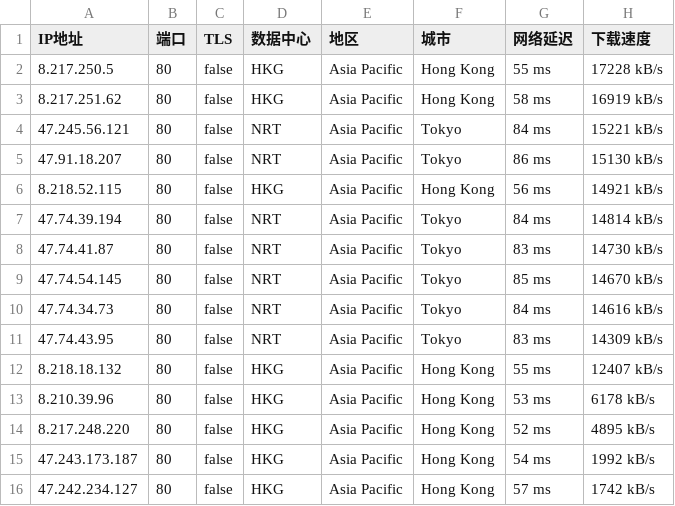
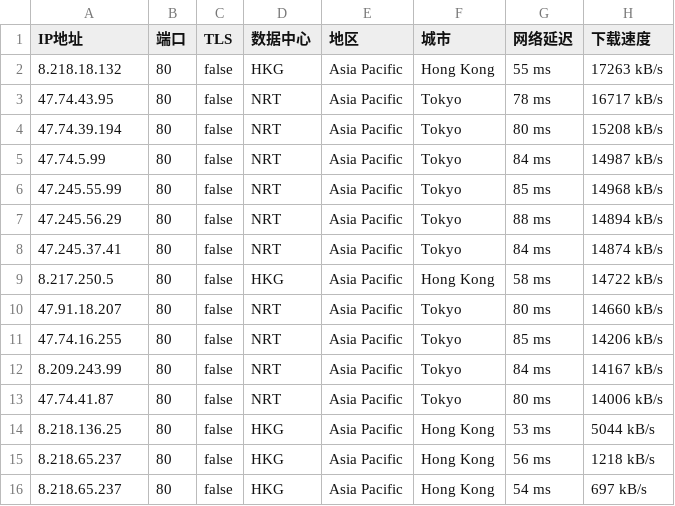
Before and after one commit to greycc2021/iptools, a CSV file: iptest/bestproxy80.csv, drawn as a sheet.

```diff
--- a/iptest/bestproxy80.csv
+++ b/iptest/bestproxy80.csv
@@ -1,16 +1,16 @@
 IP地址,端口,TLS,数据中心,地区,城市,网络延迟,下载速度
-8.217.250.5,80,false,HKG,Asia Pacific,Hong Kong,55 ms,17228 kB/s
-8.217.251.62,80,false,HKG,Asia Pacific,Hong Kong,58 ms,16919 kB/s
-47.245.56.121,80,false,NRT,Asia Pacific,Tokyo,84 ms,15221 kB/s
-47.91.18.207,80,false,NRT,Asia Pacific,Tokyo,86 ms,15130 kB/s
-8.218.52.115,80,false,HKG,Asia Pacific,Hong Kong,56 ms,14921 kB/s
-47.74.39.194,80,false,NRT,Asia Pacific,Tokyo,84 ms,14814 kB/s
-47.74.41.87,80,false,NRT,Asia Pacific,Tokyo,83 ms,14730 kB/s
-47.74.54.145,80,false,NRT,Asia Pacific,Tokyo,85 ms,14670 kB/s
-47.74.34.73,80,false,NRT,Asia Pacific,Tokyo,84 ms,14616 kB/s
-47.74.43.95,80,false,NRT,Asia Pacific,Tokyo,83 ms,14309 kB/s
-8.218.18.132,80,false,HKG,Asia Pacific,Hong Kong,55 ms,12407 kB/s
-8.210.39.96,80,false,HKG,Asia Pacific,Hong Kong,53 ms,6178 kB/s
-8.217.248.220,80,false,HKG,Asia Pacific,Hong Kong,52 ms,4895 kB/s
-47.243.173.187,80,false,HKG,Asia Pacific,Hong Kong,54 ms,1992 kB/s
-47.242.234.127,80,false,HKG,Asia Pacific,Hong Kong,57 ms,1742 kB/s
+8.218.18.132,80,false,HKG,Asia Pacific,Hong Kong,55 ms,17263 kB/s
+47.74.43.95,80,false,NRT,Asia Pacific,Tokyo,78 ms,16717 kB/s
+47.74.39.194,80,false,NRT,Asia Pacific,Tokyo,80 ms,15208 kB/s
+47.74.5.99,80,false,NRT,Asia Pacific,Tokyo,84 ms,14987 kB/s
+47.245.55.99,80,false,NRT,Asia Pacific,Tokyo,85 ms,14968 kB/s
+47.245.56.29,80,false,NRT,Asia Pacific,Tokyo,88 ms,14894 kB/s
+47.245.37.41,80,false,NRT,Asia Pacific,Tokyo,84 ms,14874 kB/s
+8.217.250.5,80,false,HKG,Asia Pacific,Hong Kong,58 ms,14722 kB/s
+47.91.18.207,80,false,NRT,Asia Pacific,Tokyo,80 ms,14660 kB/s
+47.74.16.255,80,false,NRT,Asia Pacific,Tokyo,85 ms,14206 kB/s
+8.209.243.99,80,false,NRT,Asia Pacific,Tokyo,84 ms,14167 kB/s
+47.74.41.87,80,false,NRT,Asia Pacific,Tokyo,80 ms,14006 kB/s
+8.218.136.25,80,false,HKG,Asia Pacific,Hong Kong,53 ms,5044 kB/s
+8.218.65.237,80,false,HKG,Asia Pacific,Hong Kong,56 ms,1218 kB/s
+8.218.65.237,80,false,HKG,Asia Pacific,Hong Kong,54 ms,697 kB/s
```
Also changed, not shown: iptest/bestproxy2083.csv, iptest/bestproxy2087.csv, 2 other files.
